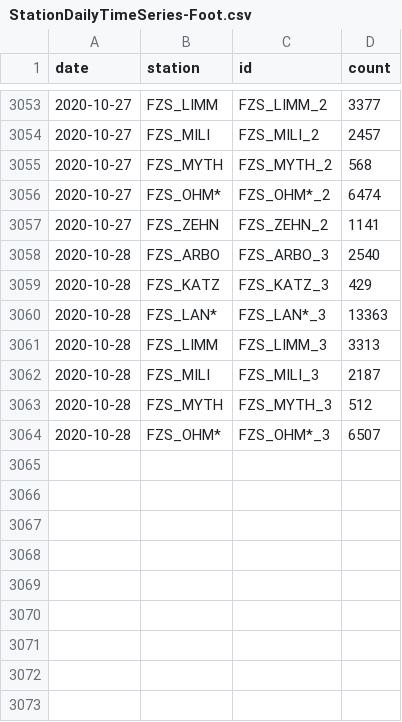
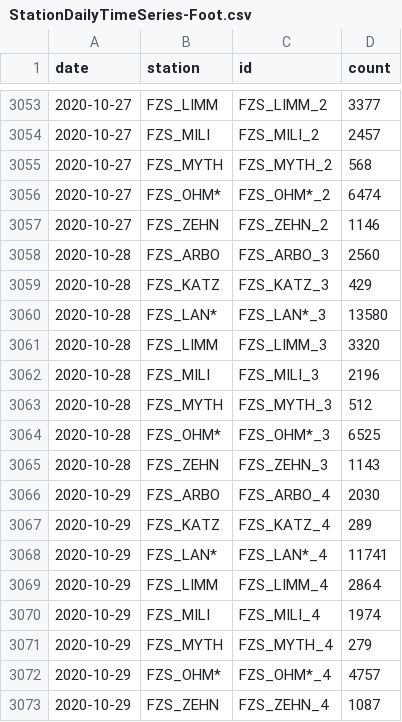
Before and after one commit to jwoLondon/mobv, a CSV file: data/zurich/StationDailyTimeSeries-Foot.csv, drawn as a sheet; only a part is shown, gaps mark what is left out.

```diff
--- a/data/zurich/StationDailyTimeSeries-Foot.csv
+++ b/data/zurich/StationDailyTimeSeries-Foot.csv
@@ -3056,9 +3056,18 @@ date,station,id,count
 2020-10-27,FZS_OHM*,FZS_OHM*_2,6474
-2020-10-27,FZS_ZEHN,FZS_ZEHN_2,1141
-2020-10-28,FZS_ARBO,FZS_ARBO_3,2540
+2020-10-27,FZS_ZEHN,FZS_ZEHN_2,1146
+2020-10-28,FZS_ARBO,FZS_ARBO_3,2560
 2020-10-28,FZS_KATZ,FZS_KATZ_3,429
-2020-10-28,FZS_LAN*,FZS_LAN*_3,13363
-2020-10-28,FZS_LIMM,FZS_LIMM_3,3313
-2020-10-28,FZS_MILI,FZS_MILI_3,2187
+2020-10-28,FZS_LAN*,FZS_LAN*_3,13580
+2020-10-28,FZS_LIMM,FZS_LIMM_3,3320
+2020-10-28,FZS_MILI,FZS_MILI_3,2196
 2020-10-28,FZS_MYTH,FZS_MYTH_3,512
-2020-10-28,FZS_OHM*,FZS_OHM*_3,6507
+2020-10-28,FZS_OHM*,FZS_OHM*_3,6525
+2020-10-28,FZS_ZEHN,FZS_ZEHN_3,1143
+2020-10-29,FZS_ARBO,FZS_ARBO_4,2030
+2020-10-29,FZS_KATZ,FZS_KATZ_4,289
+2020-10-29,FZS_LAN*,FZS_LAN*_4,11741
+2020-10-29,FZS_LIMM,FZS_LIMM_4,2864
+2020-10-29,FZS_MILI,FZS_MILI_4,1974
+2020-10-29,FZS_MYTH,FZS_MYTH_4,279
+2020-10-29,FZS_OHM*,FZS_OHM*_4,4757
+2020-10-29,FZS_ZEHN,FZS_ZEHN_4,1087
```
Also changed, not shown: data/zurich/StationDailyTimeSeries-Bicycle.csv.
